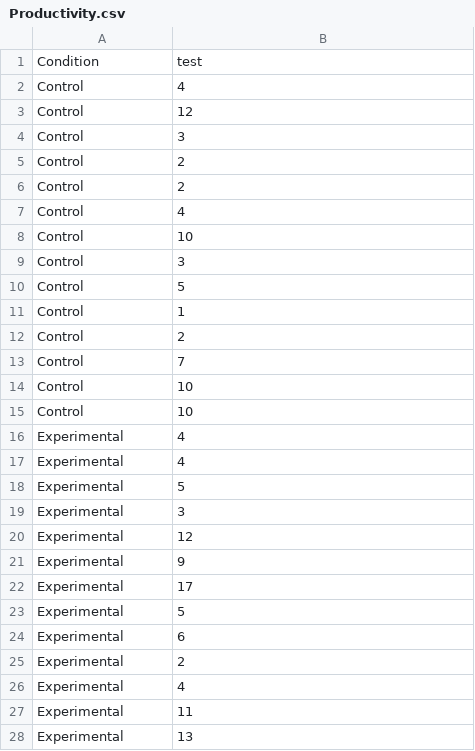
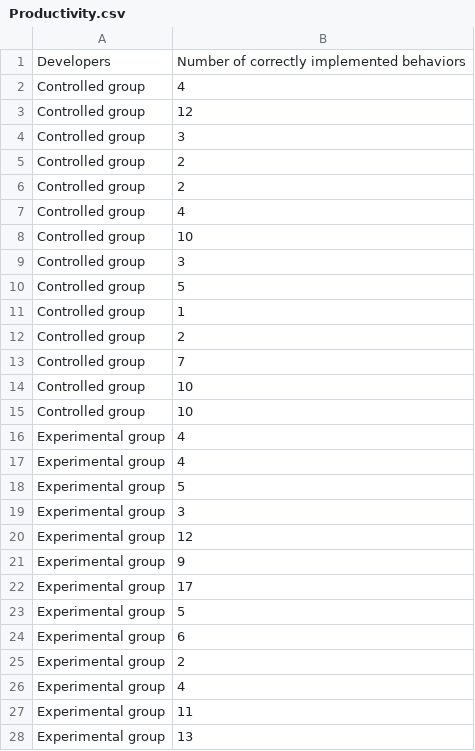
Before and after one commit to EmadAghaei/plotter, a CSV file: data/Productivity.csv, drawn as a sheet; only a part is shown; the diff covers the shown part only.

```diff
--- a/data/Productivity.csv
+++ b/data/Productivity.csv
@@ -1,28 +1,28 @@
-Condition,test
-Control,4
-Control,12
-Control,3
-Control,2
-Control,2
-Control,4
-Control,10
-Control,3
-Control,5
-Control,1
-Control,2
-Control,7
-Control,10
-Control,10
-Experimental,4
-Experimental,4
-Experimental,5
-Experimental,3
-Experimental,12
-Experimental,9
-Experimental,17
-Experimental,5
-Experimental,6
-Experimental,2
-Experimental,4
-Experimental,11
-Experimental,13
+Developers,Number of correctly implemented behaviors
+Controlled group,4
+Controlled group,12
+Controlled group,3
+Controlled group,2
+Controlled group,2
+Controlled group,4
+Controlled group,10
+Controlled group,3
+Controlled group,5
+Controlled group,1
+Controlled group,2
+Controlled group,7
+Controlled group,10
+Controlled group,10
+Experimental group,4
+Experimental group,4
+Experimental group,5
+Experimental group,3
+Experimental group,12
+Experimental group,9
+Experimental group,17
+Experimental group,5
+Experimental group,6
+Experimental group,2
+Experimental group,4
+Experimental group,11
+Experimental group,13
```
Also changed, not shown: 1 edited cell elsewhere in this file, 13 other files.
